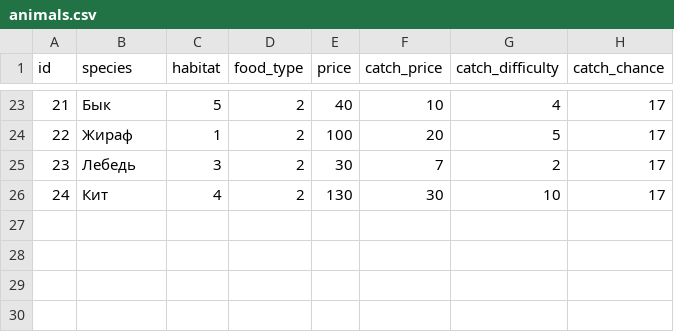
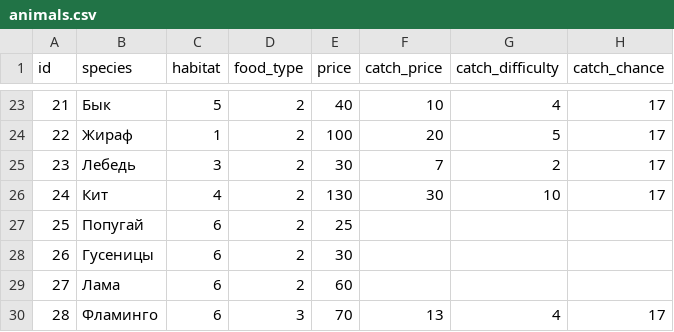
Before and after one commit to porodem/amzzoo, a CSV file: animals.csv, drawn as a sheet; only a part is shown, gaps mark what is left out.

```diff
--- a/animals.csv
+++ b/animals.csv
@@ -26 +26,5 @@ id;species ;habitat;food_type;price;catch_price;catch_difficulty;catch_chance
 24;Кит;4;2;130;30;10;17
+25;Попугай;6;2;25;;;
+26;Гусеницы;6;2;30;;;
+27;Лама;6;2;60;;;
+28;Фламинго;6;3;70;13;4;17
```
Also changed, not shown: 2 other files.
